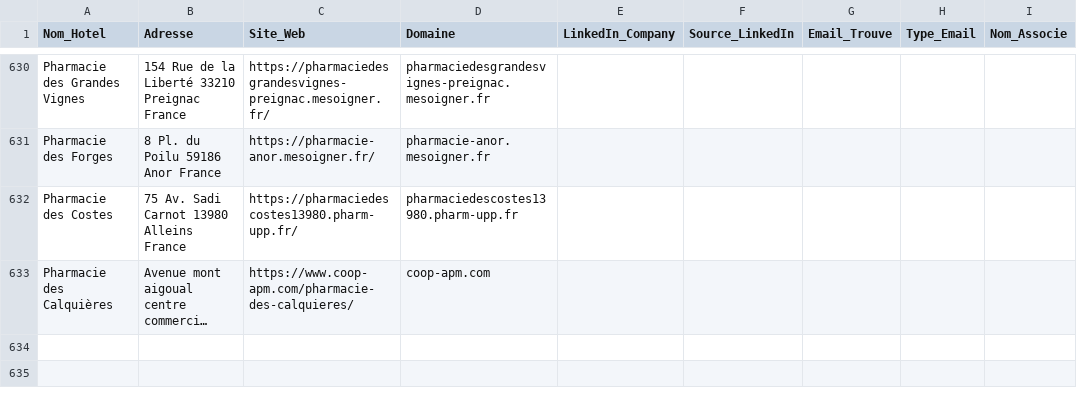
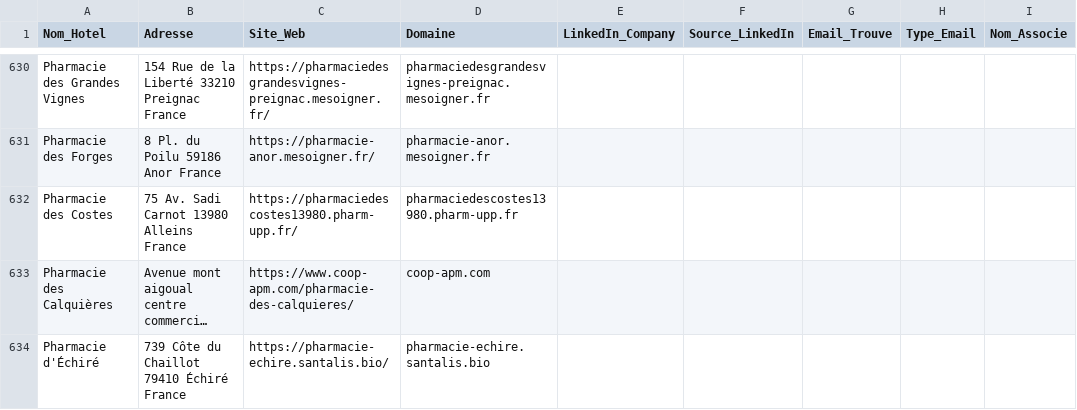
Before and after one commit to tsimokaza01-source/URL-4, a CSV file: hotels_enrichis.csv, drawn as a sheet; only a part is shown, gaps mark what is left out; long unchanged cells end in …; the diff names each change by its address in the sheet, - before the commit and + after, or states it on an @@ line.

```diff
--- a/hotels_enrichis.csv
+++ b/hotels_enrichis.csv
+row 634: Pharmacie d'Échiré | 739 Côte du Chaillot 79410 Échiré France | https://pharmacie-echire.santalis.bio/ | pharmacie-echire.santalis.bio
```
Also changed, not shown: liste_hotels.csv.
